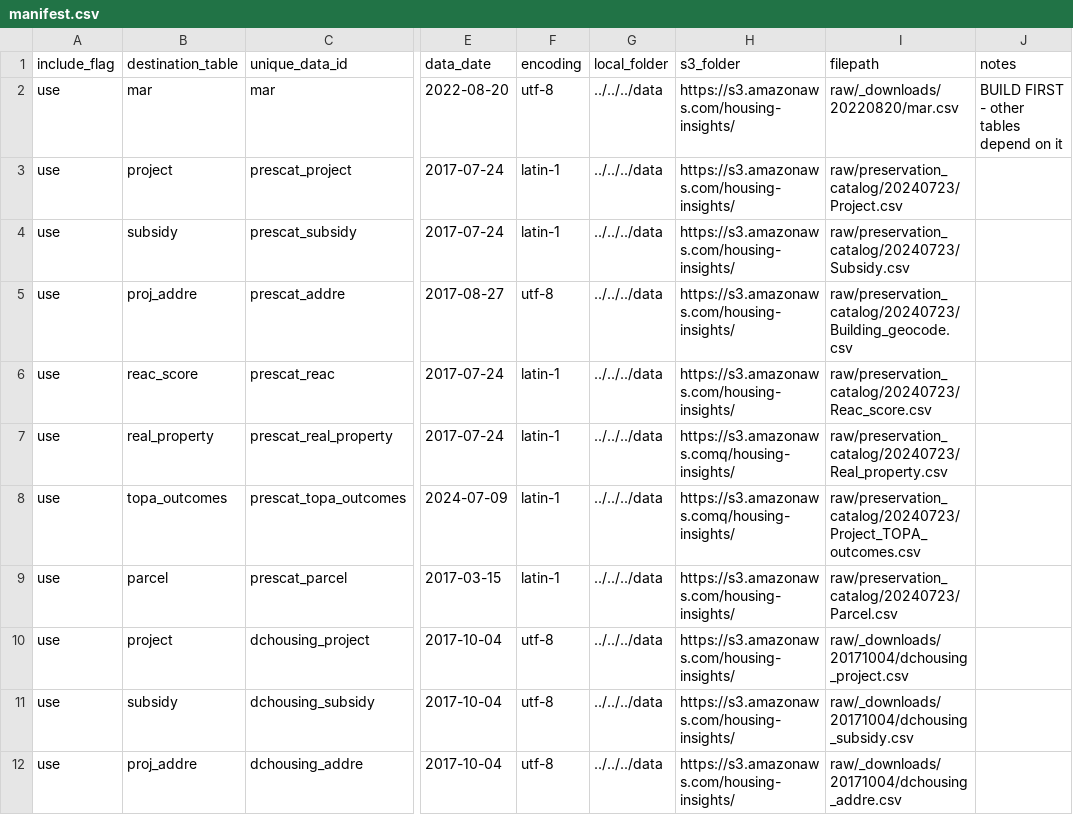
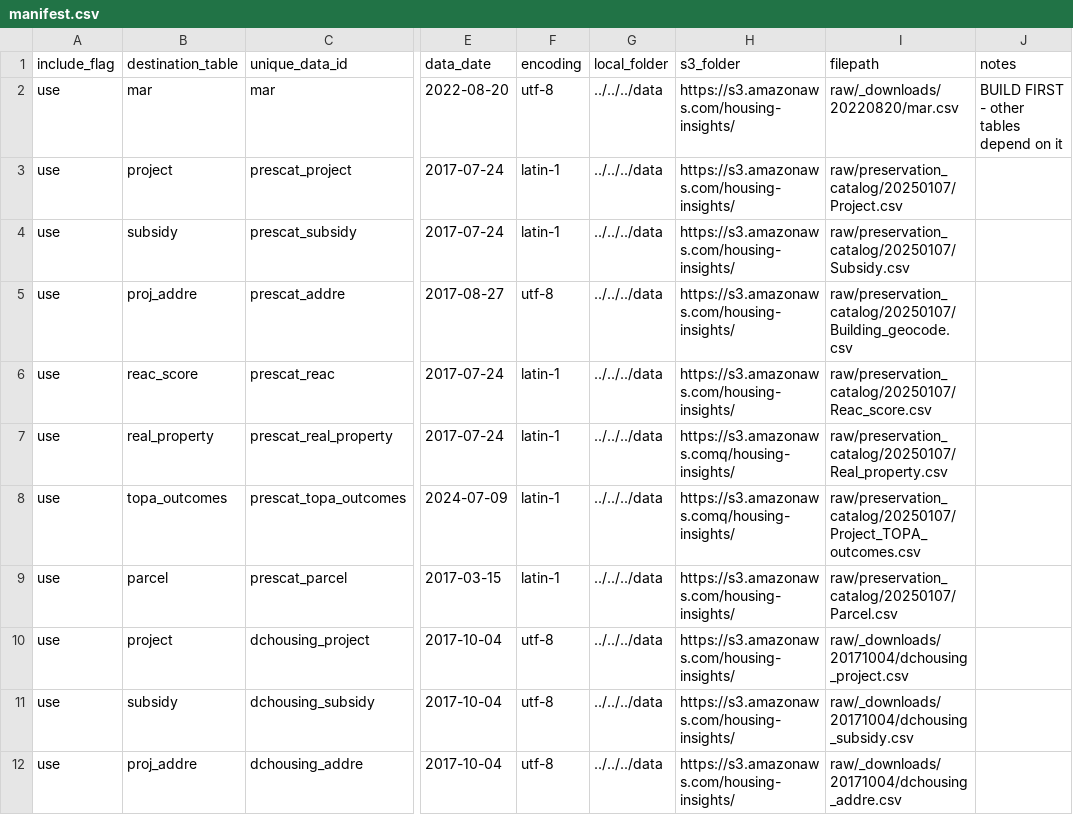
Before and after one commit to focusconsulting/housing-insights, a CSV file: python/scripts/manifest.csv, drawn as a sheet; only a part is shown, gaps mark what is left out; the diff names each change by its address in the sheet, - before the commit and + after, or states it on an @@ line.

```diff
--- a/python/scripts/manifest.csv
+++ b/python/scripts/manifest.csv
-I3 (filepath): raw/preservation_catalog/20240723/Project.csv
+I3 (filepath): raw/preservation_catalog/20250107/Project.csv
-I4 (filepath): raw/preservation_catalog/20240723/Subsidy.csv
+I4 (filepath): raw/preservation_catalog/20250107/Subsidy.csv
-I5 (filepath): raw/preservation_catalog/20240723/Building_geocode.csv
+I5 (filepath): raw/preservation_catalog/20250107/Building_geocode.csv
-I6 (filepath): raw/preservation_catalog/20240723/Reac_score.csv
+I6 (filepath): raw/preservation_catalog/20250107/Reac_score.csv
-I7 (filepath): raw/preservation_catalog/20240723/Real_property.csv
+I7 (filepath): raw/preservation_catalog/20250107/Real_property.csv
-I8 (filepath): raw/preservation_catalog/20240723/Project_TOPA_outcomes.csv
+I8 (filepath): raw/preservation_catalog/20250107/Project_TOPA_outcomes.csv
-I9 (filepath): raw/preservation_catalog/20240723/Parcel.csv
+I9 (filepath): raw/preservation_catalog/20250107/Parcel.csv
```
Also changed, not shown: 1 other file.
